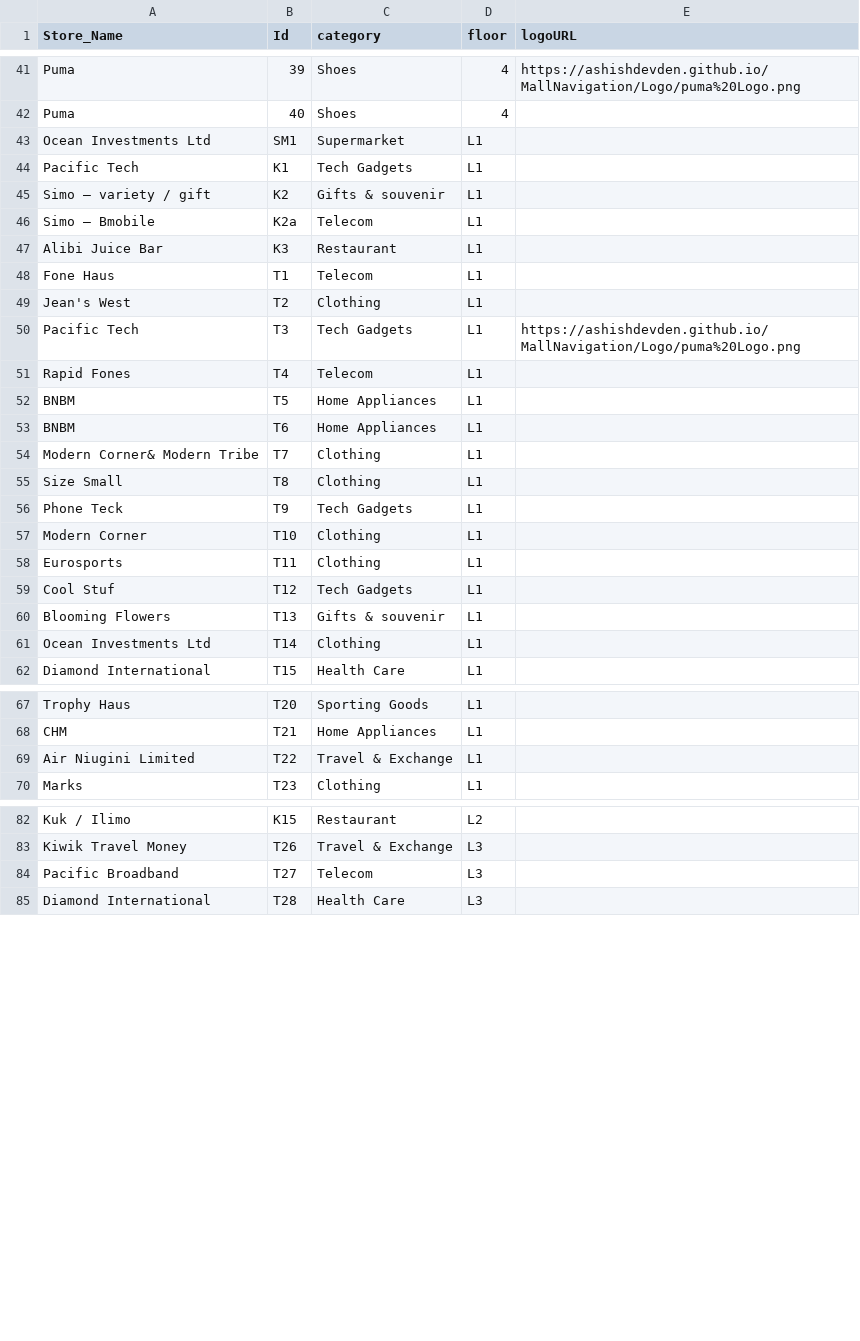
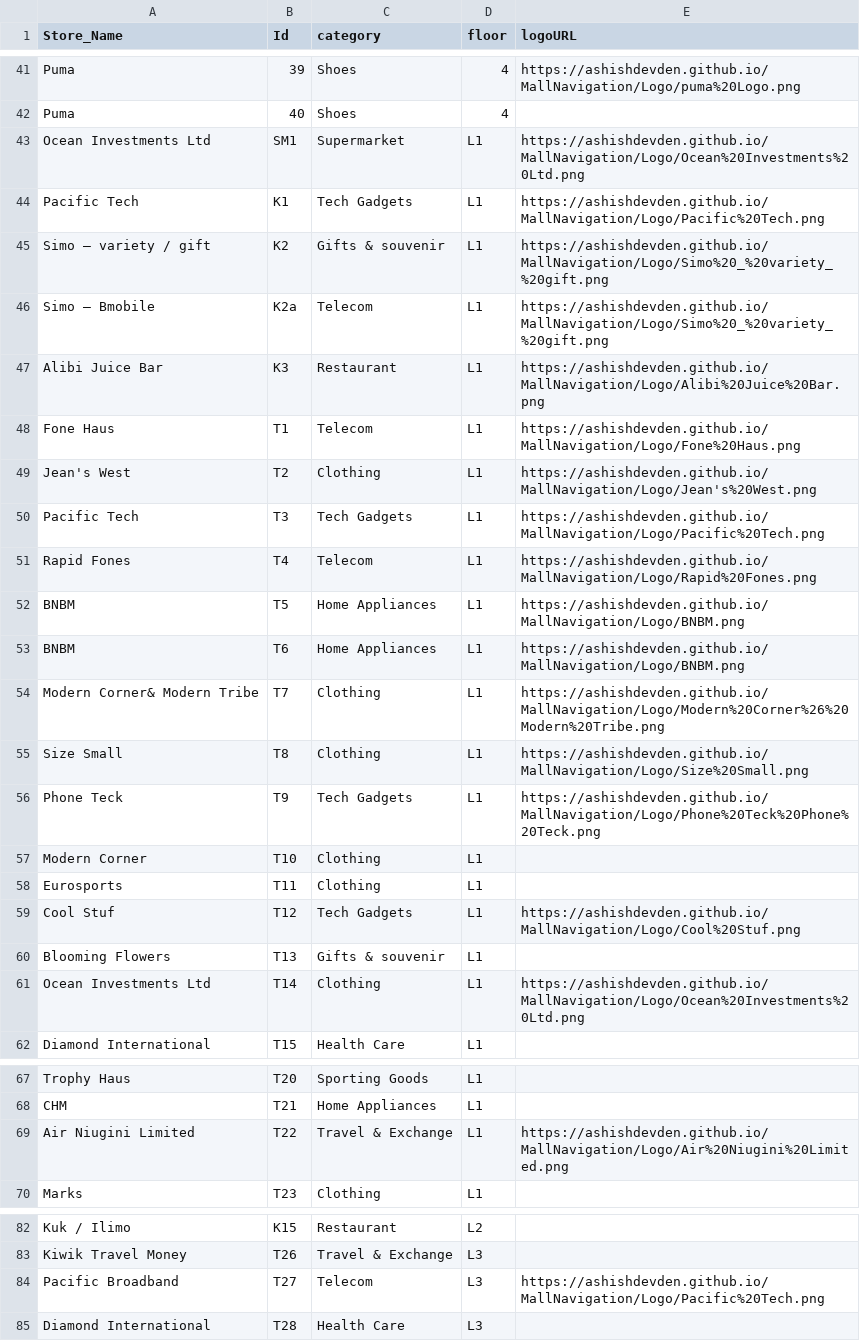
Before and after one commit to ashishdevden/MallNavigation, a CSV file: Store List.csv, drawn as a sheet; only a part is shown, gaps mark what is left out.

Commit message:
updated csv

```diff
--- a/Store List.csv
+++ b/Store List.csv
@@ -42,21 +42,21 @@ Puma,39,Shoes,4,https://ashishdevden.github.io/MallNavigation/Logo/puma%20Logo.p
 Puma,40,Shoes,4,
-Ocean Investments Ltd ,SM1,Supermarket ,L1,
-Pacific Tech,K1,Tech Gadgets,L1,
-Simo – variety / gift ,K2,Gifts & souvenir ,L1,
-Simo – Bmobile ,K2a,Telecom ,L1,
-Alibi Juice Bar ,K3,Restaurant ,L1,
-Fone Haus ,T1,Telecom ,L1,
-Jean's West ,T2,Clothing ,L1,
-Pacific Tech ,T3,Tech Gadgets,L1,https://ashishdevden.github.io/MallNavigation/Logo/puma%20Logo.png
-Rapid Fones ,T4,Telecom ,L1,
-BNBM ,T5,Home Appliances ,L1,
-BNBM ,T6,Home Appliances ,L1,
-Modern Corner& Modern Tribe ,T7,Clothing ,L1,
-Size Small ,T8,Clothing ,L1,
-Phone Teck ,T9,Tech Gadgets,L1,
+Ocean Investments Ltd ,SM1,Supermarket ,L1,https://ashishdevden.github.io/MallNavigation/Logo/Ocean%20Investments%20Ltd.png
+Pacific Tech,K1,Tech Gadgets,L1,https://ashishdevden.github.io/MallNavigation/Logo/Pacific%20Tech.png
+Simo – variety / gift ,K2,Gifts & souvenir ,L1,https://ashishdevden.github.io/MallNavigation/Logo/Simo%20_%20variety_%20gift.png
+Simo – Bmobile ,K2a,Telecom ,L1,https://ashishdevden.github.io/MallNavigation/Logo/Simo%20_%20variety_%20gift.png
+Alibi Juice Bar ,K3,Restaurant ,L1,https://ashishdevden.github.io/MallNavigation/Logo/Alibi%20Juice%20Bar.png
+Fone Haus ,T1,Telecom ,L1,https://ashishdevden.github.io/MallNavigation/Logo/Fone%20Haus.png
+Jean's West ,T2,Clothing ,L1,https://ashishdevden.github.io/MallNavigation/Logo/Jean's%20West.png
+Pacific Tech ,T3,Tech Gadgets,L1,https://ashishdevden.github.io/MallNavigation/Logo/Pacific%20Tech.png
+Rapid Fones ,T4,Telecom ,L1,https://ashishdevden.github.io/MallNavigation/Logo/Rapid%20Fones.png
+BNBM ,T5,Home Appliances ,L1,https://ashishdevden.github.io/MallNavigation/Logo/BNBM.png
+BNBM ,T6,Home Appliances ,L1,https://ashishdevden.github.io/MallNavigation/Logo/BNBM.png
+Modern Corner& Modern Tribe ,T7,Clothing ,L1,https://ashishdevden.github.io/MallNavigation/Logo/Modern%20Corner%26%20Modern%20Tribe.png
+Size Small ,T8,Clothing ,L1,https://ashishdevden.github.io/MallNavigation/Logo/Size%20Small.png
+Phone Teck ,T9,Tech Gadgets,L1,https://ashishdevden.github.io/MallNavigation/Logo/Phone%20Teck%20Phone%20Teck.png
 Modern Corner ,T10,Clothing ,L1,
 Eurosports ,T11,Clothing ,L1,
-Cool Stuf ,T12,Tech Gadgets,L1,
+Cool Stuf ,T12,Tech Gadgets,L1,https://ashishdevden.github.io/MallNavigation/Logo/Cool%20Stuf.png
 Blooming Flowers ,T13,Gifts & souvenir ,L1,
-Ocean Investments Ltd ,T14,Clothing ,L1,
+Ocean Investments Ltd ,T14,Clothing ,L1,https://ashishdevden.github.io/MallNavigation/Logo/Ocean%20Investments%20Ltd.png
 Diamond International ,T15,Health Care ,L1,
@@ -68,3 +68,3 @@ Trophy Haus ,T20,Sporting Goods ,L1,
 CHM ,T21,Home Appliances ,L1,
-Air Niugini Limited ,T22,Travel & Exchange ,L1,
+Air Niugini Limited ,T22,Travel & Exchange ,L1,https://ashishdevden.github.io/MallNavigation/Logo/Air%20Niugini%20Limited.png
 Marks ,T23,Clothing ,L1,
@@ -83,3 +83,3 @@ Kuk / Ilimo ,K15,Restaurant ,L2,
 Kiwik Travel Money ,T26,Travel & Exchange ,L3,
-Pacific Broadband ,T27,Telecom ,L3,
+Pacific Broadband ,T27,Telecom ,L3,https://ashishdevden.github.io/MallNavigation/Logo/Pacific%20Tech.png
 Diamond International ,T28,Health Care ,L3,
```
